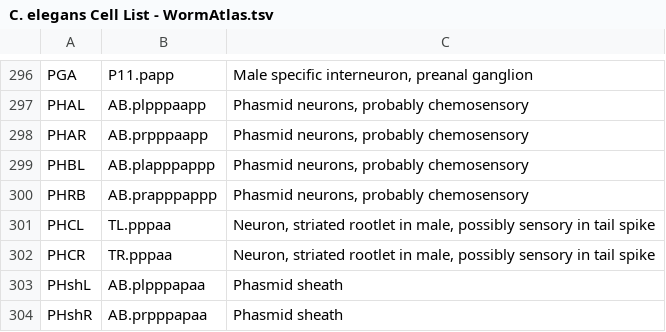
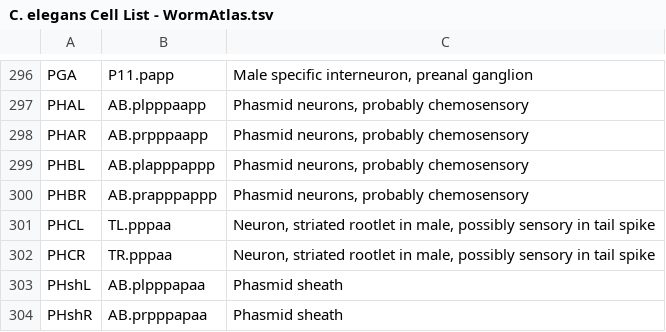
Before and after one commit to mwatts15/data-from-pyopenworm, a TSV file: aux_data/C. elegans Cell List - WormAtlas.tsv, drawn as a sheet; only a part is shown, gaps mark what is left out.

Commit message:
Corrected a type PHRB -> PHBR
- This is a typo from the document here: http://www.wormatlas.org/celllistsulston.htm

```diff
--- a/aux_data/C. elegans Cell List - WormAtlas.tsv
+++ b/aux_data/C. elegans Cell List - WormAtlas.tsv
@@ -299,3 +299,3 @@ PHAR	AB.prpppaapp	Phasmid neurons, probably chemosensory
 PHBL	AB.plapppappp	Phasmid neurons, probably chemosensory
-PHRB	AB.prapppappp	Phasmid neurons, probably chemosensory
+PHBR	AB.prapppappp	Phasmid neurons, probably chemosensory
 PHCL	TL.pppaa	Neuron, striated rootlet in male, possibly sensory in tail spike
```
